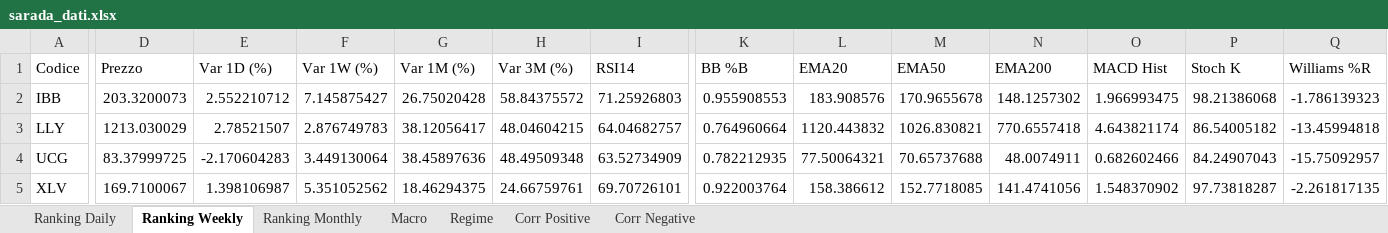
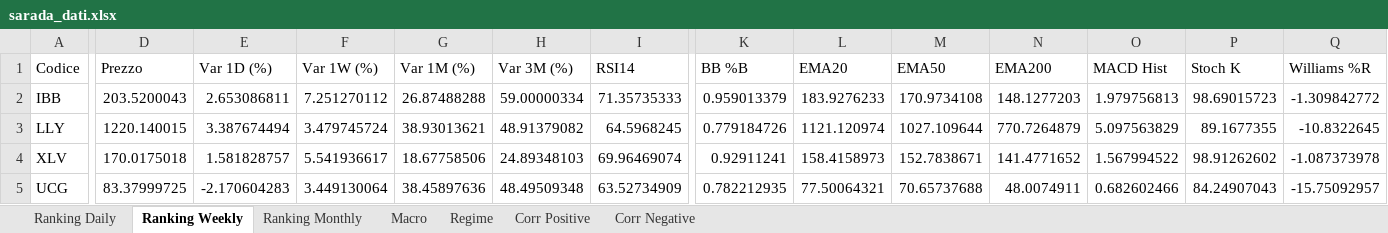
Before and after one commit to giapal96-star/jennifer-trading-dashbord, an Excel workbook: docs/sarada_dati.xlsx, sheet Ranking Weekly, drawn as a sheet; only a part is shown, gaps mark what is left out; values as stored, in another font and other column widths than the file's, no borders; removed rows and columns are numbered as before the commit, all else as after; rows hold the shown columns only; the diff covers the shown part only; the diff names each change by its address in the sheet, - before the commit and + after, or states it on an @@ line.

```diff
--- a/docs/sarada_dati.xlsx (sheet Ranking Weekly)
+++ b/docs/sarada_dati.xlsx (sheet Ranking Weekly)
-D2 (Prezzo): 203.3200073
+D2 (Prezzo): 203.5200043
-E2 (Var 1D (%)): 2.552210712
+E2 (Var 1D (%)): 2.653086811
-F2 (Var 1W (%)): 7.145875427
+F2 (Var 1W (%)): 7.251270112
-G2 (Var 1M (%)): 26.75020428
+G2 (Var 1M (%)): 26.87488288
-H2 (Var 3M (%)): 58.84375572
+H2 (Var 3M (%)): 59.00000334
-I2 (RSI14): 71.25926803
+I2 (RSI14): 71.35735333
-K2 (BB %B): 0.955908553
+K2 (BB %B): 0.959013379
-L2 (EMA20): 183.908576
+L2 (EMA20): 183.9276233
-M2 (EMA50): 170.9655678
+M2 (EMA50): 170.9734108
-N2 (EMA200): 148.1257302
+N2 (EMA200): 148.1277203
-O2 (MACD Hist): 1.966993475
+O2 (MACD Hist): 1.979756813
-P2 (Stoch K): 98.21386068
+P2 (Stoch K): 98.69015723
-Q2 (Williams %R): -1.786139323
+Q2 (Williams %R): -1.309842772
-D3 (Prezzo): 1213.030029
+D3 (Prezzo): 1220.140015
-E3 (Var 1D (%)): 2.78521507
+E3 (Var 1D (%)): 3.387674494
-F3 (Var 1W (%)): 2.876749783
+F3 (Var 1W (%)): 3.479745724
-G3 (Var 1M (%)): 38.12056417
+G3 (Var 1M (%)): 38.93013621
-H3 (Var 3M (%)): 48.04604215
+H3 (Var 3M (%)): 48.91379082
-I3 (RSI14): 64.04682757
+I3 (RSI14): 64.5968245
-K3 (BB %B): 0.764960664
+K3 (BB %B): 0.779184726
-L3 (EMA20): 1120.443832
+L3 (EMA20): 1121.120974
-M3 (EMA50): 1026.830821
+M3 (EMA50): 1027.109644
-N3 (EMA200): 770.6557418
+N3 (EMA200): 770.7264879
-O3 (MACD Hist): 4.643821174
+O3 (MACD Hist): 5.097563829
-P3 (Stoch K): 86.54005182
+P3 (Stoch K): 89.1677355
-Q3 (Williams %R): -13.45994818
+Q3 (Williams %R): -10.8322645
+row 4: XLV | 170.0175018 | 1.581828757 | 5.541936617 | 18.67758506 | 24.89348103 | 69.96469074 | 0.92911241 | 158.4158973 | 152.7838671 | 141.4771652 | 1.567994522 | 98.91262602 | -1.087373978
-row 5: XLV | 169.7100067 | 1.398106987 | 5.351052562 | 18.46294375 | 24.66759761 | 69.70726101 | 0.922003764 | 158.386612 | 152.7718085 | 141.4741056 | 1.548370902 | 97.73818287 | -2.261817135
```
Also changed, not shown: 12 added rows, 12 removed rows and 1107 edited cells elsewhere in this sheet, sheet Ranking Daily, sheet Ranking Monthly, sheet Corr Negative, sheet Corr Positive, sheet Macro, sheet Regime, 2 other files.
